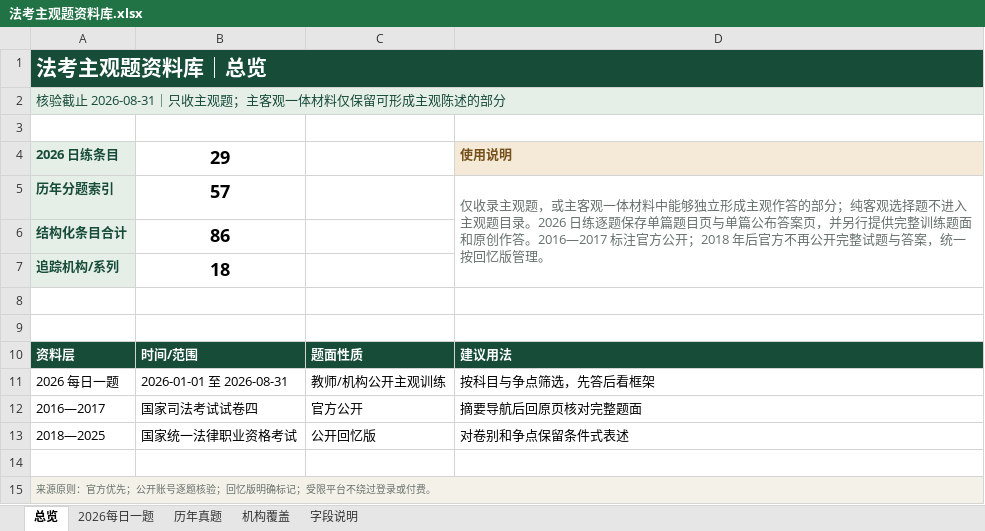
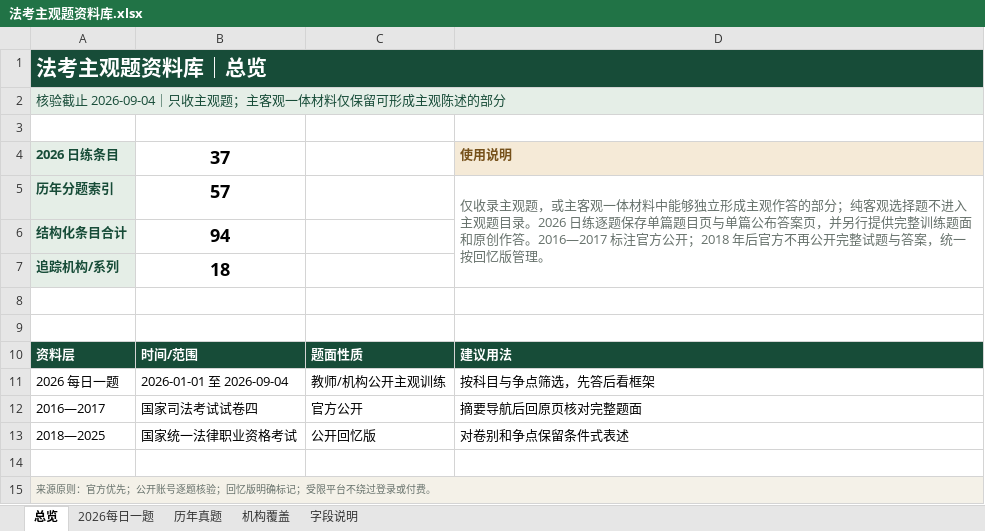
Before and after one commit to zy5120/fakao-subjective-library, an Excel workbook: output/site/downloads/法考主观题资料库.xlsx, sheet 总览, drawn as a sheet; values as stored, in another font and other column widths than the file's, no borders; the diff names each change by its address in the sheet, - before the commit and + after, or states it on an @@ line.

```diff
--- a/output/site/downloads/法考主观题资料库.xlsx (sheet 总览)
+++ b/output/site/downloads/法考主观题资料库.xlsx (sheet 总览)
-A2: 核验截止 2026-08-31｜只收主观题；主客观一体材料仅保留可形成主观陈述的部分
+A2: 核验截止 2026-09-04｜只收主观题；主客观一体材料仅保留可形成主观陈述的部分
-B4: 29
+B4: 37
-B6: 86
+B6: 94
-B11: 2026-01-01 至 2026-08-31
+B11: 2026-01-01 至 2026-09-04
```
Also changed, not shown: sheet 2026每日一题, sheet 字段说明, sheet 机构覆盖, docs/downloads/法考主观题资料库.xlsx, 19 other files.
